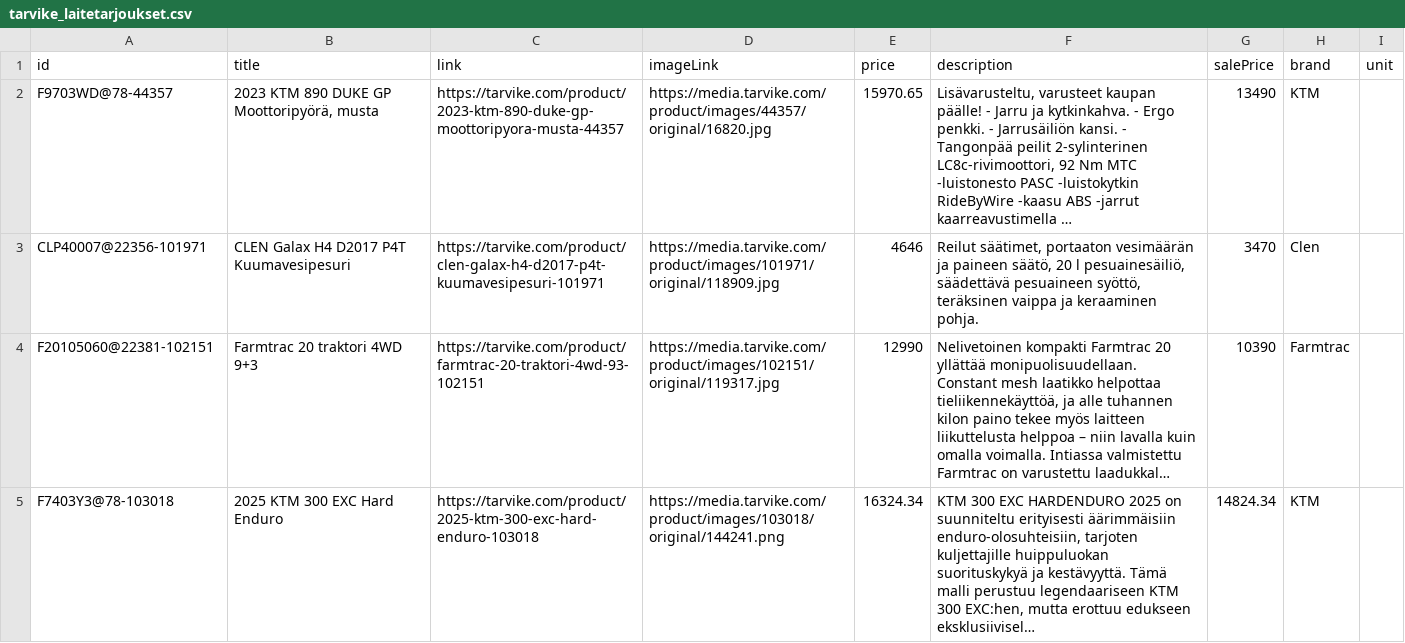
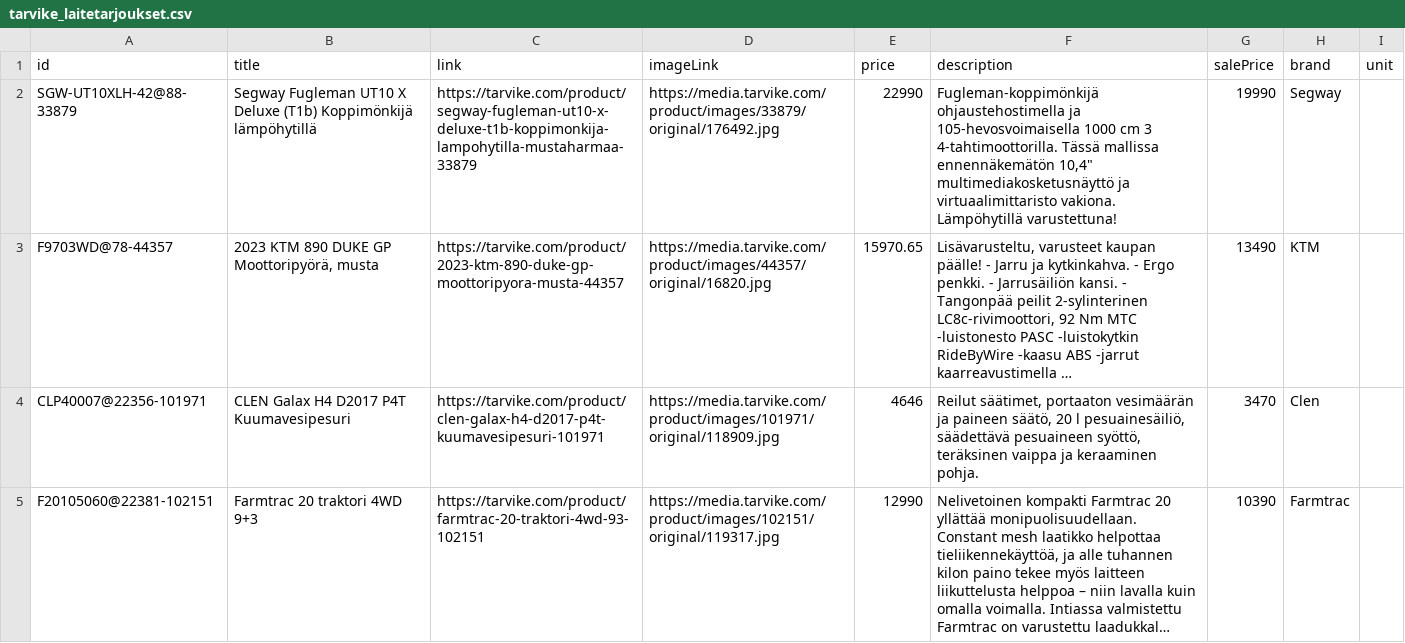
Before and after one commit to TarvikeTT/almadynamo, a CSV file: tarvike_laitetarjoukset.csv, drawn as a sheet; only a part is shown; the shorter side is filled out with more unchanged rows; long unchanged cells end in …; the diff names each change by its address in the sheet, - before the commit and + after, or states it on an @@ line.

```diff
--- a/tarvike_laitetarjoukset.csv
+++ b/tarvike_laitetarjoukset.csv
+row 2: SGW-UT10XLH-42@88-33879 | Segway Fugleman UT10 X Deluxe (T1b) Koppimönkijä lämpöhytillä | https://tarvike.com/product/segway-fugleman-ut10-x-deluxe-t1b-koppimonkija-lampohytilla-mustaharmaa-33879 | https://media.tarvike.com/product/images/33879/original/176492.jpg | 22990 | Fugleman-koppimönkijä ohjaustehostimella ja 105-hevosvoimaisella 1000 cm 3 4-tahtimoottorilla. Tässä mallissa ennennäkemätön 10,4" multimediakosketusnäyttö ja virtuaalimittaristo vakiona. Lämpöhytillä varustettuna! | 19990 | Segway
```
Also changed, not shown: tarvike_kelkat_ja_lumilingot_feed.csv, tarvike_metsa_piha_ja_puutarha_feed.csv, 3 other files.
